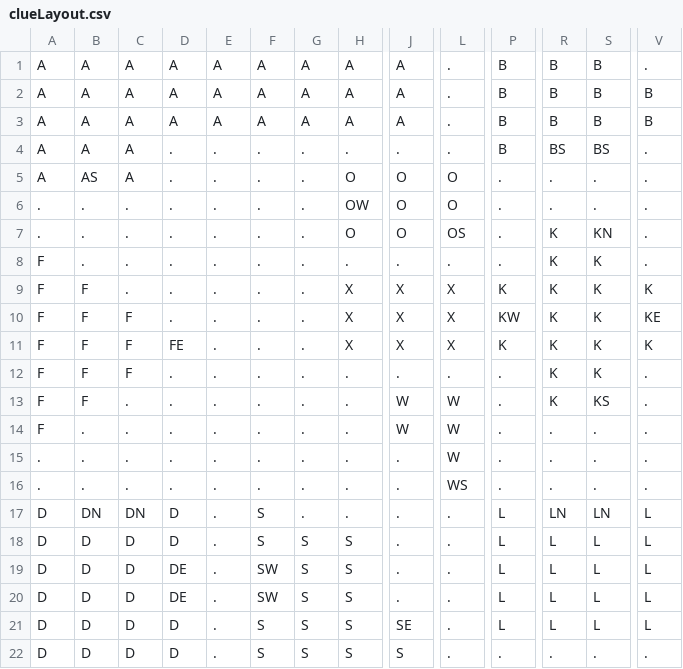
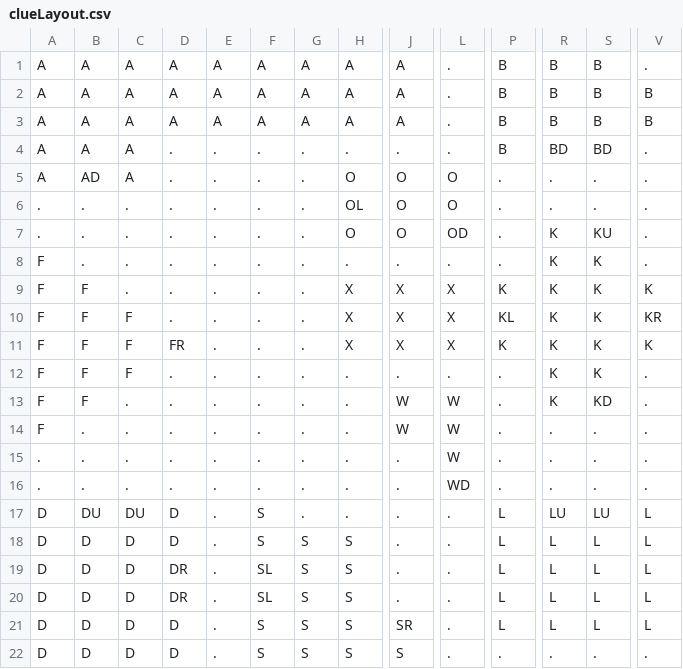
Before and after one commit to bchalifo/ClueNew, a CSV file: resources/clueLayout.csv, drawn as a sheet; only a part is shown, gaps mark what is left out; the diff names each change by its address in the sheet, - before the commit and + after, or states it on an @@ line.

Commit message:
fixed door notation for layout

```diff
--- a/resources/clueLayout.csv
+++ b/resources/clueLayout.csv
-R4: BS
+R4: BD
-S4: BS
+S4: BD
-B5: AS
+B5: AD
-H6: OW
+H6: OL
-L7: OS
+L7: OD
-S7: KN
+S7: KU
-P10: KW
+P10: KL
-V10: KE
+V10: KR
-D11: FE
+D11: FR
-S13: KS
+S13: KD
-L16: WS
+L16: WD
-B17: DN
+B17: DU
-C17: DN
+C17: DU
-R17: LN
+R17: LU
-S17: LN
+S17: LU
-D19:D20: DE
+D19:D20: DR
-F19:F20: SW
+F19:F20: SL
-J21: SE
+J21: SR
```
